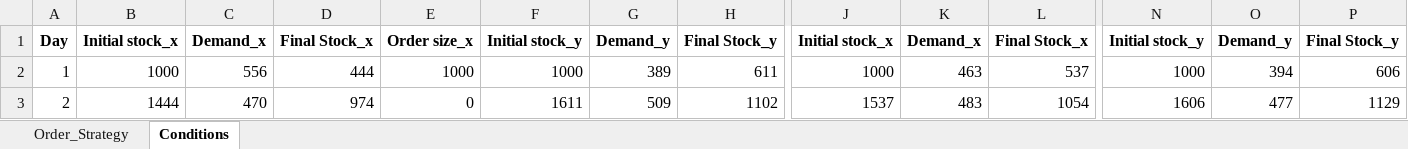
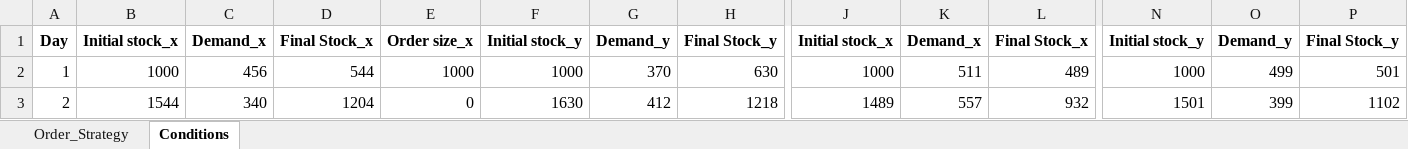
Before and after one commit to dipson94/Ordering-Strategy, an Excel workbook: Order.xlsx, sheet Conditions, drawn as a sheet; only a part is shown, gaps mark what is left out; values as stored, in another font and other column widths than the file's, no borders; the diff covers the shown part only; the diff names each change by its address in the sheet, - before the commit and + after, or states it on an @@ line.

```diff
--- a/Order.xlsx (sheet Conditions)
+++ b/Order.xlsx (sheet Conditions)
-C2: 556
+C2: 456
-D2: 444
+D2: 544
-G2: 389
+G2: 370
-H2: 611
+H2: 630
-K2: 463
+K2: 511
-L2: 537
+L2: 489
-O2: 394
+O2: 499
-P2: 606
+P2: 501
-B3: 1444
+B3: 1544
-C3: 470
+C3: 340
-D3: 974
+D3: 1204
-F3: 1611
+F3: 1630
-G3: 509
+G3: 412
-H3: 1102
+H3: 1218
-J3: 1537
+J3: 1489
-K3: 483
+K3: 557
-L3: 1054
+L3: 932
-N3: 1606
+N3: 1501
-O3: 477
+O3: 399
-P3: 1129
+P3: 1102
```
Also changed, not shown: 360 edited cells elsewhere in this sheet, sheet Order_Strategy, 2 other files.
